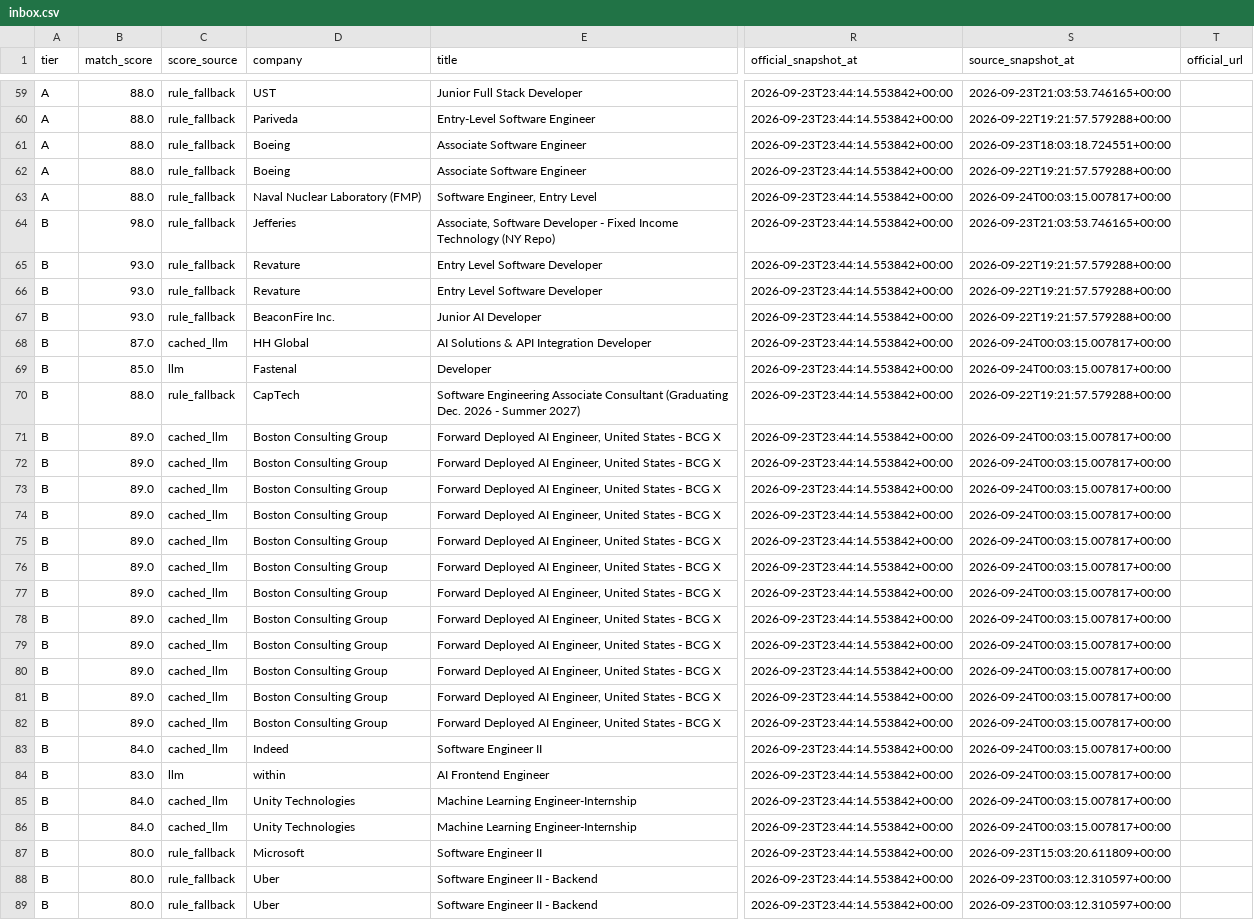
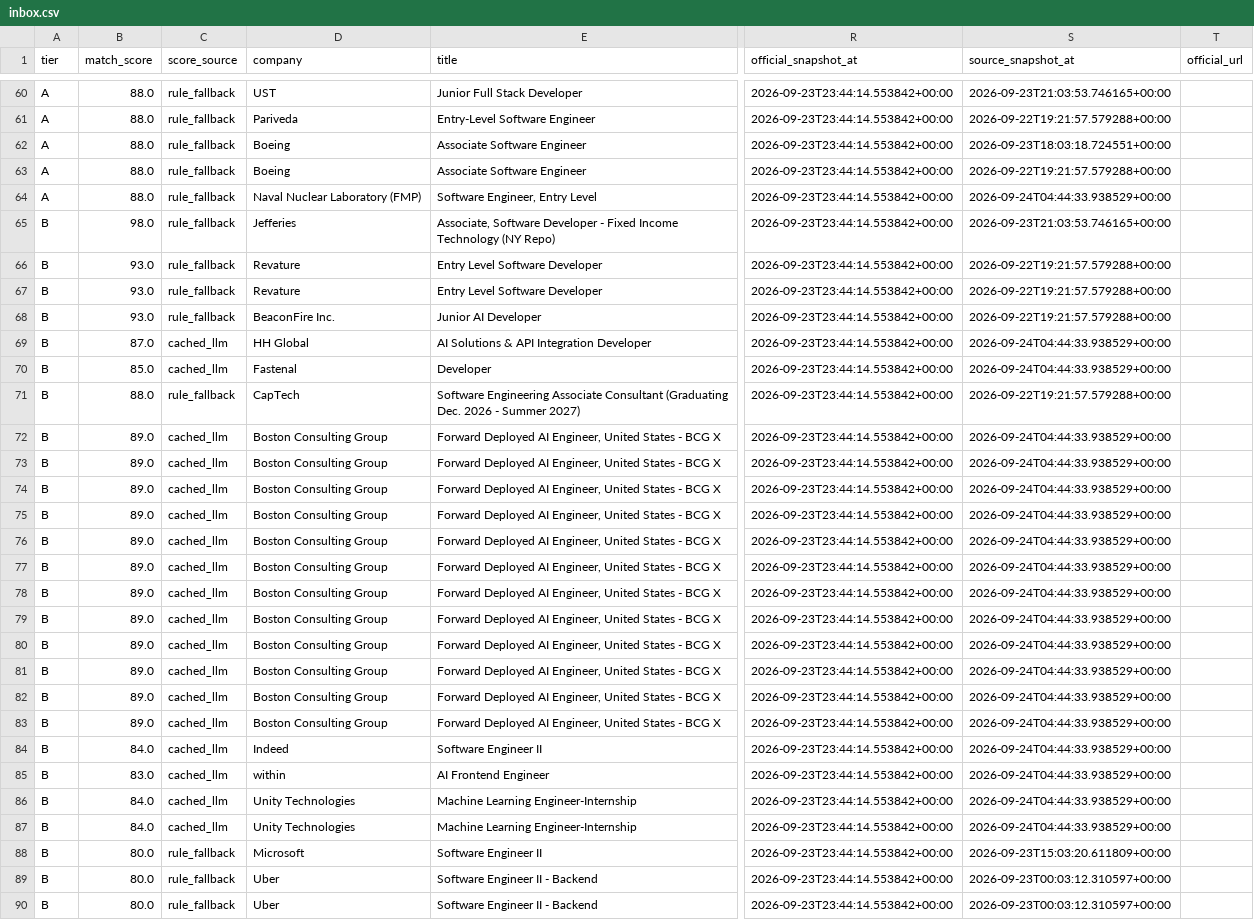
Before and after one commit to daniel-li2021/job-board-pipeline, a CSV file: output/board/inbox.csv, drawn as a sheet; only a part is shown, gaps mark what is left out; addresses are those after the commit; the diff covers the shown part only; the diff names each change by its address in the sheet, - before the commit and + after, or states it on an @@ line.

```diff
--- a/output/board/inbox.csv
+++ b/output/board/inbox.csv
-S64 (source_snapshot_at): 2026-09-24T00:03:15.007817+00:00
+S64 (source_snapshot_at): 2026-09-24T04:44:33.938529+00:00
-S69:S70 (source_snapshot_at): 2026-09-24T00:03:15.007817+00:00
+S69:S70 (source_snapshot_at): 2026-09-24T04:44:33.938529+00:00
-C70 (score_source): llm
+C70 (score_source): cached_llm
-S72:S87 (source_snapshot_at): 2026-09-24T00:03:15.007817+00:00
+S72:S87 (source_snapshot_at): 2026-09-24T04:44:33.938529+00:00
-C85 (score_source): llm
+C85 (score_source): cached_llm
```
Also changed, not shown: 1 added row and 57 edited cells elsewhere in this file, 7 other files.
